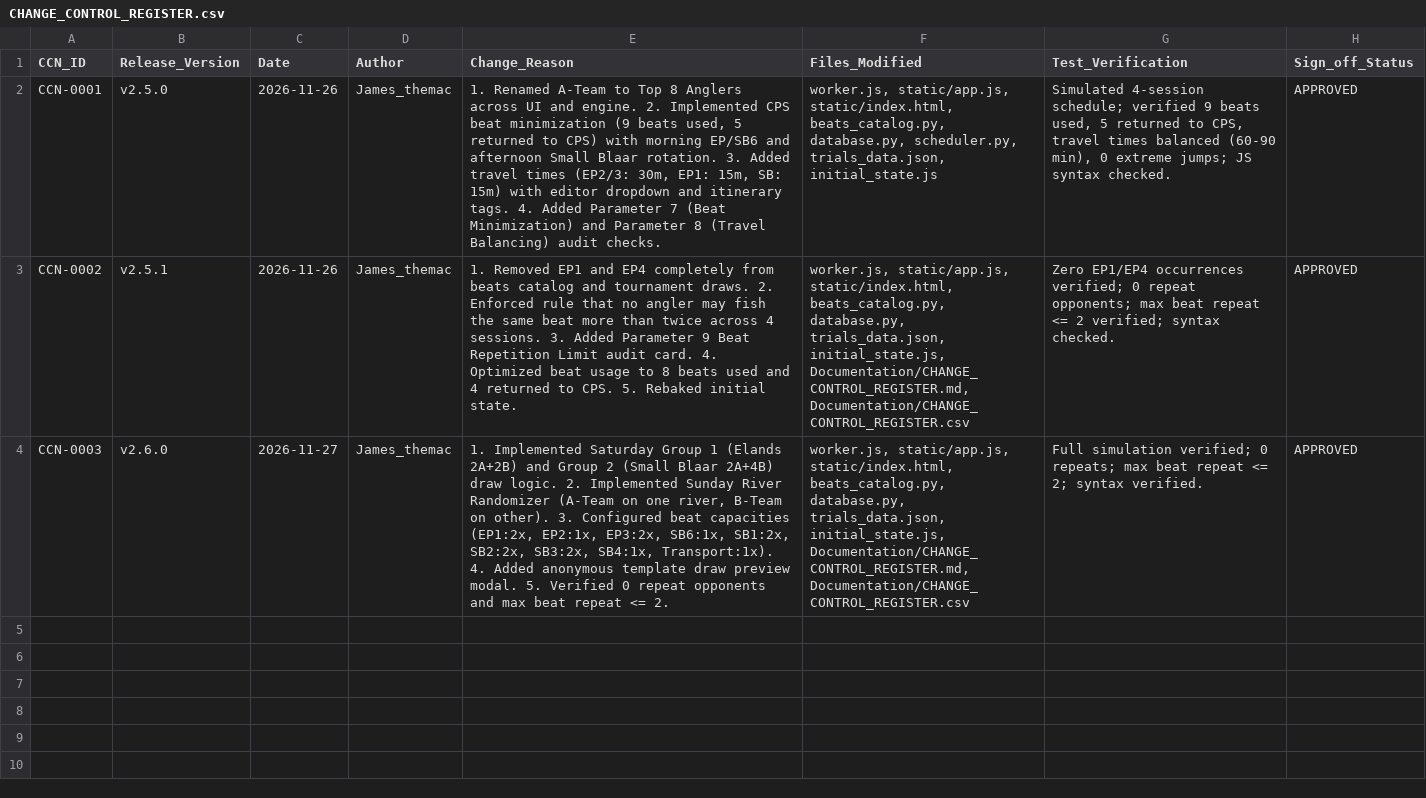
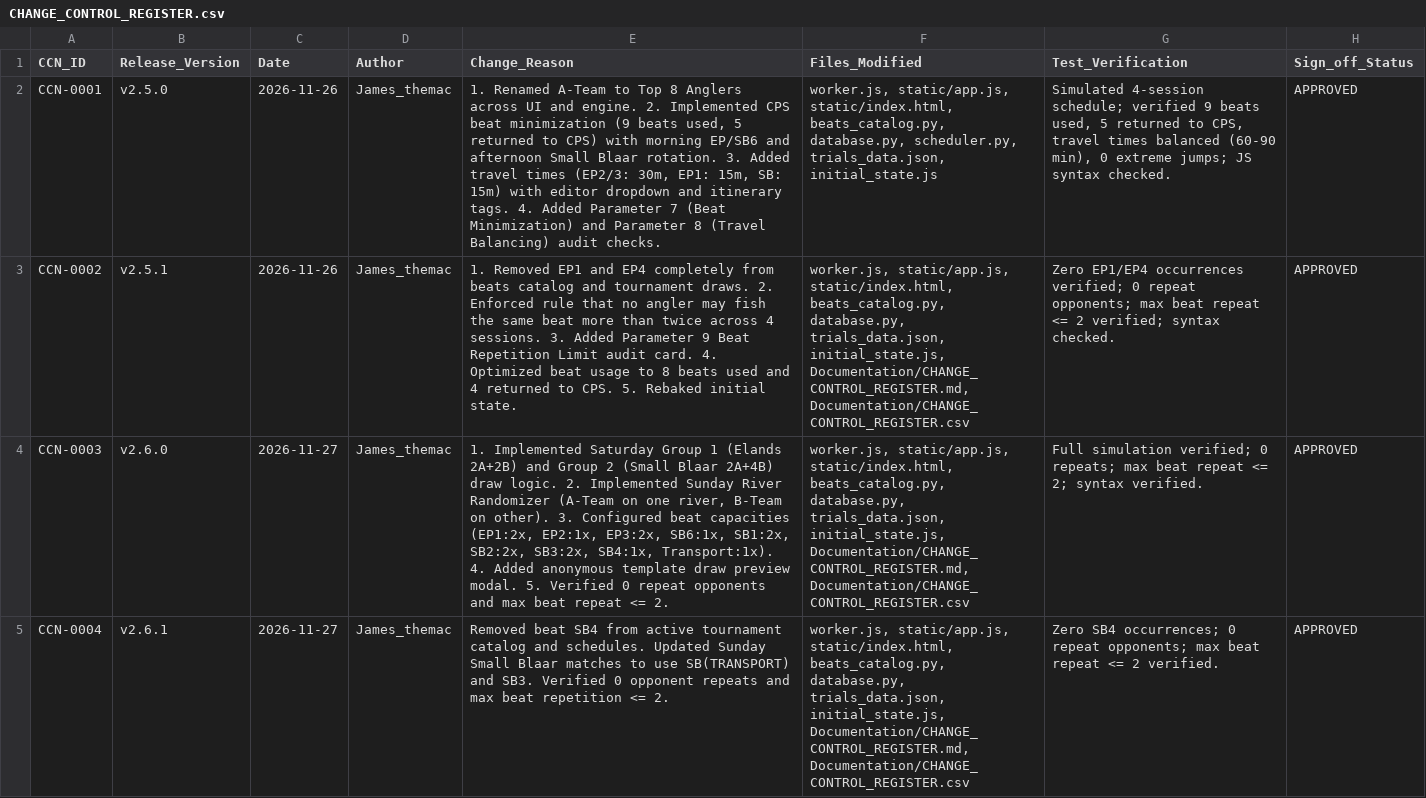
Before and after one commit to Timmy-the-ai-assistant/FlyFishingTrials, a CSV file: Documentation/CHANGE_CONTROL_REGISTER.csv, drawn as a sheet; the diff names each change by its address in the sheet, - before the commit and + after, or states it on an @@ line.

Commit message:
v2.6.1: Remove SB4 from active beats and draw allocation (CCN-0004)

```diff
--- a/Documentation/CHANGE_CONTROL_REGISTER.csv
+++ b/Documentation/CHANGE_CONTROL_REGISTER.csv
+row 5: CCN-0004 | v2.6.1 | 2026-11-27 | James_themac | Removed beat SB4 from active tournament catalog and schedules. Updated Sunday Small Blaar matches to use SB(TRANSPORT) and SB3. Verified 0 opponent repeats and max beat repetition <= 2. | worker.js, static/app.js, static/index.html, beats_catalog.py, database.py, trials_data.json, initial_state.js, Documentation/CHANGE_CONTROL_REGISTER.md, Documentation/CHANGE_CONTROL_REGISTER.csv | Zero SB4 occurrences; 0 repeat opponents; max beat repeat <= 2 verified. | APPROVED
```
Also changed, not shown: 8 other files.
